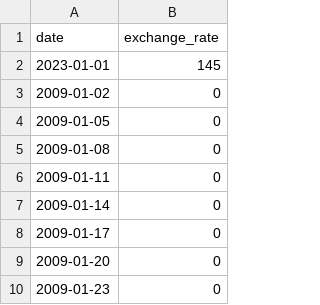
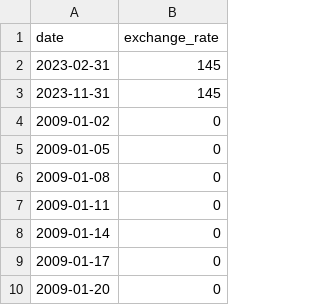
Before and after one commit to Pgiraude/cpp, a CSV file: cpp09/ex00/data.csv, drawn as a sheet; only a part is shown; the shorter side is filled out with more unchanged rows.

Commit message:
pb date

```diff
--- a/cpp09/ex00/data.csv
+++ b/cpp09/ex00/data.csv
@@ -1,3 +1,4 @@
 date,exchange_rate
-2023-01-01,145
+2023-02-31,145
+2023-11-31,145
 2009-01-02,0
```
Also changed, not shown: 2 other files.
